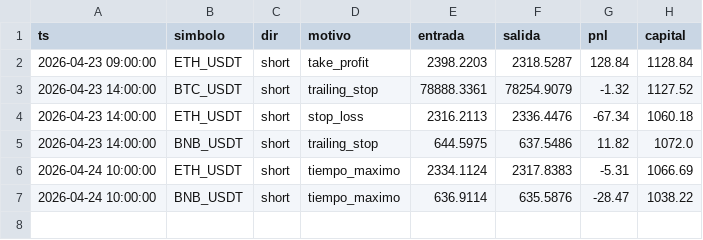
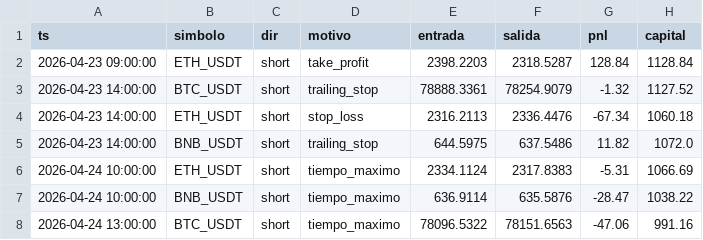
Before and after one commit to ccccarloswd/crypto-ai-bot, a CSV file: paper_trading/v13/operaciones.csv, drawn as a sheet.

```diff
--- a/paper_trading/v13/operaciones.csv
+++ b/paper_trading/v13/operaciones.csv
@@ -7 +7,2 @@ ts,simbolo,dir,motivo,entrada,salida,pnl,capital
 2026-04-24 10:00:00,BNB_USDT,short,tiempo_maximo,636.9114,635.5876,-28.47,1038.22
+2026-04-24 13:00:00,BTC_USDT,short,tiempo_maximo,78096.5322,78151.6563,-47.06,991.16
```
Also changed, not shown: 2 other files.
